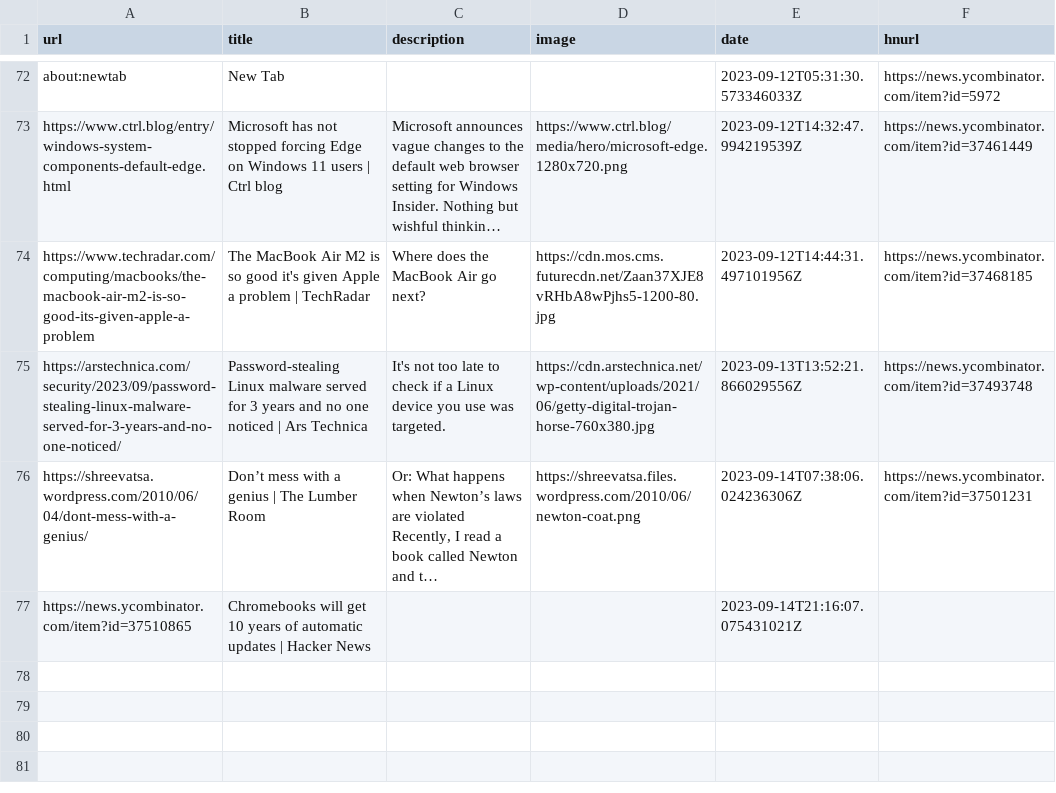
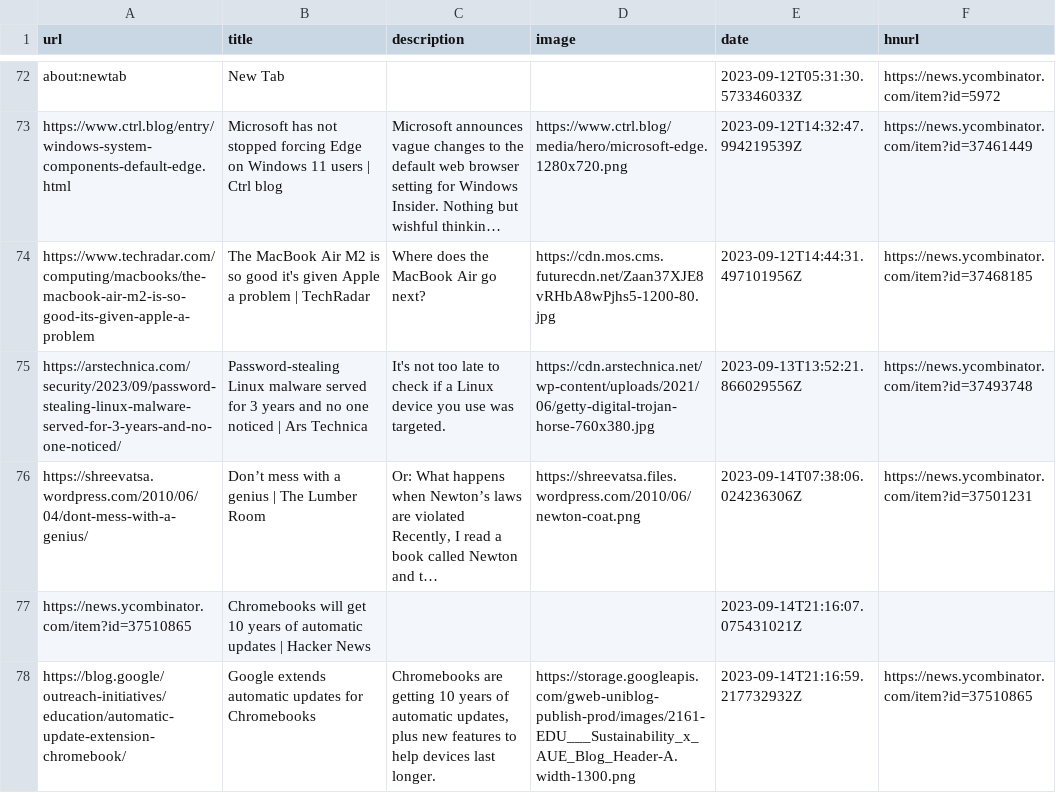
Before and after one commit to pythoncrazy/listofreading, a CSV file: readingList.csv, drawn as a sheet; only a part is shown, gaps mark what is left out; long unchanged cells end in …; the diff names each change by its address in the sheet, - before the commit and + after, or states it on an @@ line.

Commit message:
Automated reading list update on Thu Sep 14 21:16:59 UTC 2023

```diff
--- a/readingList.csv
+++ b/readingList.csv
+row 78: https://blog.google/outreach-initiatives/education/automatic-update-extension-chromebook/ | Google extends automatic updates for Chromebooks | Chromebooks are getting 10 years of automatic updates, plus new features to help devices last longer. | https://storage.googleapis.com/gweb-uniblog-publish-prod/images/2161-EDU___Sustainability_x_AUE_Blog_Header-A.width-1300.png | 2023-09-14T21:16:59.217732932Z | https://news.ycombinator.com/item?id=37510865
```
